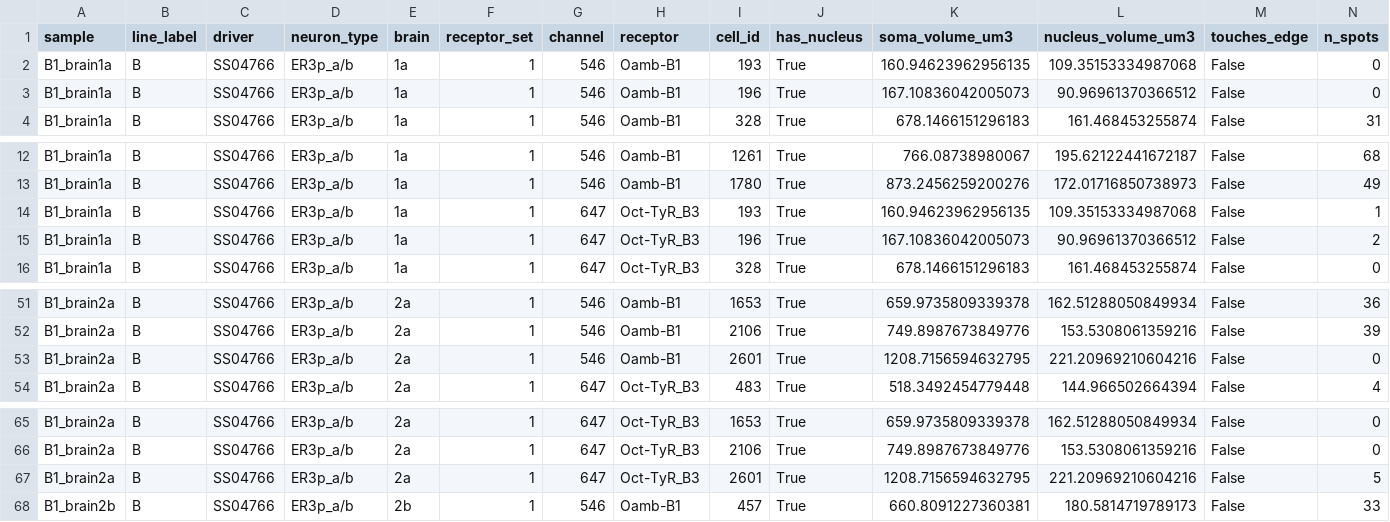
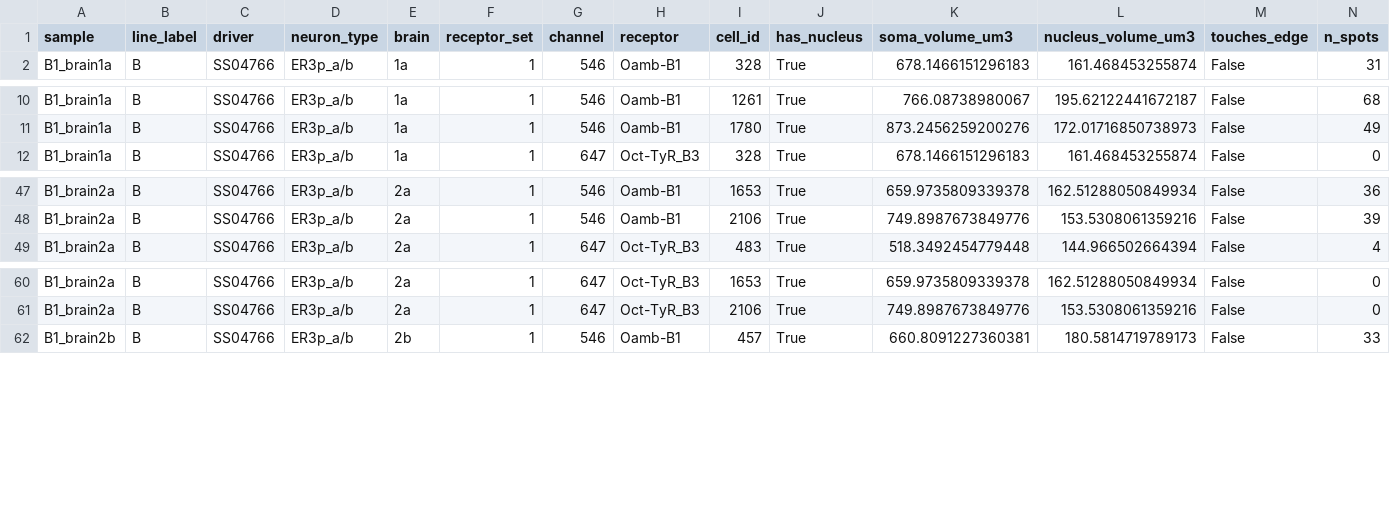
Before and after one commit to DanTurner-Evans/EASI-FISH-Analysis, a CSV file: results/tables/spot_counts.csv, drawn as a sheet; only a part is shown, gaps mark what is left out; rows hold the shown columns only; the diff names each change by its address in the sheet, - before the commit and + after, or states it on an @@ line.

```diff
--- a/results/tables/spot_counts.csv
+++ b/results/tables/spot_counts.csv
-row 2: B1_brain1a | B | SS04766 | ER3p_a/b | 1a | 1 | 546 | Oamb-B1 | 193 | True | 160.94623962956135 | 109.35153334987068 | False | 0
-row 3: B1_brain1a | B | SS04766 | ER3p_a/b | 1a | 1 | 546 | Oamb-B1 | 196 | True | 167.10836042005073 | 90.96961370366512 | False | 0
-row 14: B1_brain1a | B | SS04766 | ER3p_a/b | 1a | 1 | 647 | Oct-TyR_B3 | 193 | True | 160.94623962956135 | 109.35153334987068 | False | 1
-row 15: B1_brain1a | B | SS04766 | ER3p_a/b | 1a | 1 | 647 | Oct-TyR_B3 | 196 | True | 167.10836042005073 | 90.96961370366512 | False | 2
-row 53: B1_brain2a | B | SS04766 | ER3p_a/b | 2a | 1 | 546 | Oamb-B1 | 2601 | True | 1208.7156594632795 | 221.20969210604216 | False | 0
-row 67: B1_brain2a | B | SS04766 | ER3p_a/b | 2a | 1 | 647 | Oct-TyR_B3 | 2601 | True | 1208.7156594632795 | 221.20969210604216 | False | 5
```
Also changed, not shown: results/figures/segmentation/qc_review.csv, results/tables/neurite_counts.csv, 28 other files.
